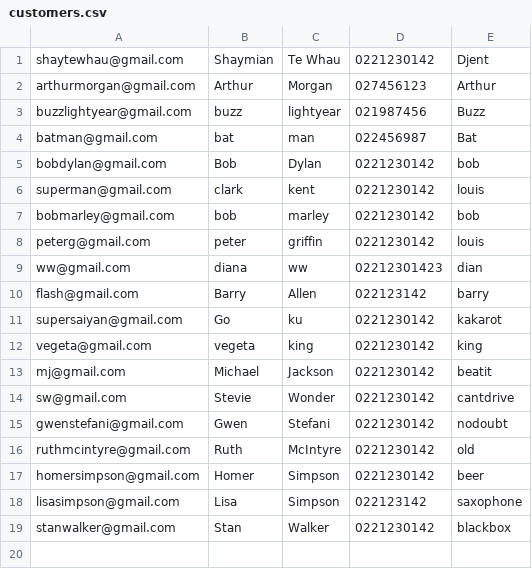
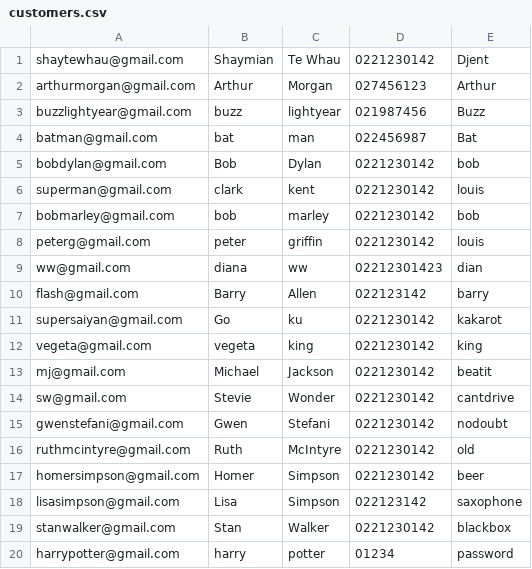
Before and after one commit to ShaymianTeWhau/TaxiBookingSystem, a CSV file: customers.csv, drawn as a sheet.

```diff
--- a/customers.csv
+++ b/customers.csv
@@ -19 +19,2 @@ lisasimpson@gmail.com,Lisa,Simpson,022123142,saxophone
 stanwalker@gmail.com,Stan,Walker,0221230142,blackbox
+harrypotter@gmail.com,harry,potter,01234,password
```
Also changed, not shown: bookings.csv, 11 other files.
